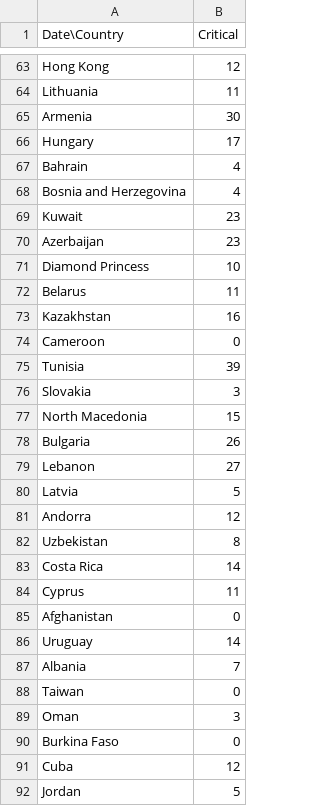
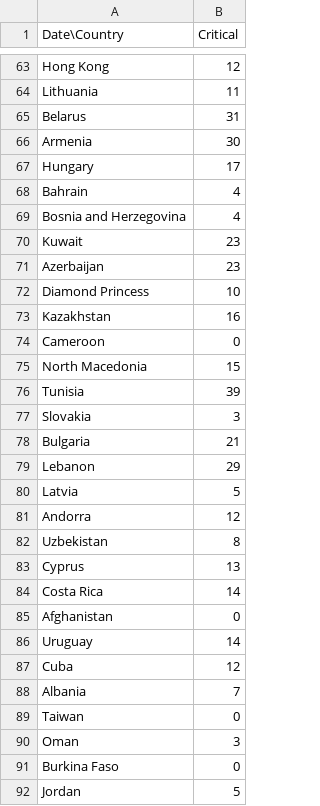
Before and after one commit to bojan-vujic/COVID-19, a CSV file: Data/04-07-2020_Critical.csv, drawn as a sheet; only a part is shown, gaps mark what is left out; the diff covers the shown part only.

```diff
--- a/Data/04-07-2020_Critical.csv
+++ b/Data/04-07-2020_Critical.csv
@@ -64,2 +64,3 @@ Hong Kong,12
 Lithuania,11
+Belarus,31
 Armenia,30
@@ -71,10 +72,9 @@ Azerbaijan,23
 Diamond Princess,10
-Belarus,11
 Kazakhstan,16
 Cameroon,0
+North Macedonia,15
 Tunisia,39
 Slovakia,3
-North Macedonia,15
-Bulgaria,26
-Lebanon,27
+Bulgaria,21
+Lebanon,29
 Latvia,5
@@ -82,6 +82,7 @@ Andorra,12
 Uzbekistan,8
+Cyprus,13
 Costa Rica,14
-Cyprus,11
 Afghanistan,0
 Uruguay,14
+Cuba,12
 Albania,7
@@ -90,3 +91,2 @@ Oman,3
 Burkina Faso,0
-Cuba,12
 Jordan,5
```
Also changed, not shown: 6 added rows, 6 removed rows, 9 moved rows and 9 edited cells elsewhere in this file, Data/04-07-2020_Confirmed.csv, Data/04-07-2020_Death.csv, 1 other file.
